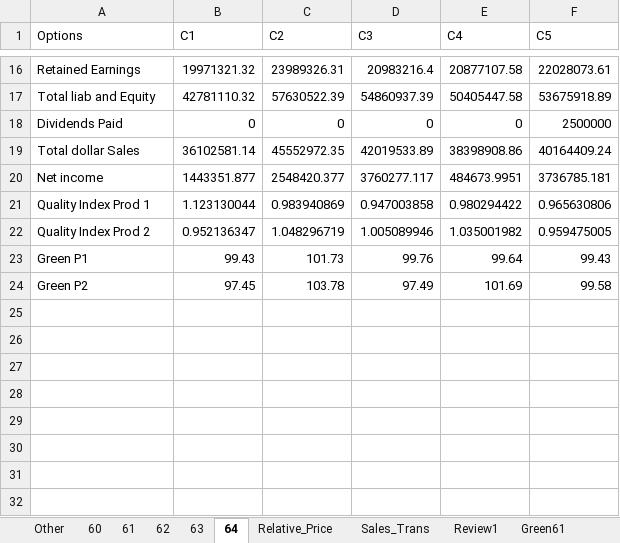
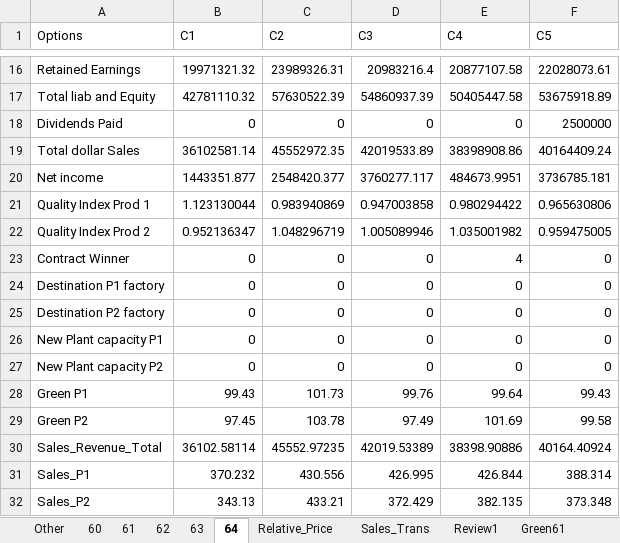
Before and after one commit to rodolfolermacontreras/Comparison_Analysis, an Excel workbook: Competitors_Metrics.xlsx, sheet 64, drawn as a sheet; only a part is shown, gaps mark what is left out; values as stored, in another font and other column widths than the file's, no borders; the diff names each change by its address in the sheet, - before the commit and + after, or states it on an @@ line.

```diff
--- a/Competitors_Metrics.xlsx (sheet 64)
+++ b/Competitors_Metrics.xlsx (sheet 64)
+row 23: Contract Winner | 0 | 0 | 0 | 4 | 0
+row 24: Destination P1 factory | 0 | 0 | 0 | 0 | 0
+row 25: Destination P2 factory | 0 | 0 | 0 | 0 | 0
+row 26: New Plant capacity P1 | 0 | 0 | 0 | 0 | 0
+row 27: New Plant capacity P2 | 0 | 0 | 0 | 0 | 0
+row 30: Sales_Revenue_Total | 36102.58114 | 45552.97235 | 42019.53389 | 38398.90886 | 40164.40924
+row 31: Sales_P1 | 370.232 | 430.556 | 426.995 | 426.844 | 388.314
+row 32: Sales_P2 | 343.13 | 433.21 | 372.429 | 382.135 | 373.348
```
Also changed, not shown: sheet Other, sheet Relative_Price, sheet 60, sheet 63, sheet 62, sheet 61, 1 other file.
